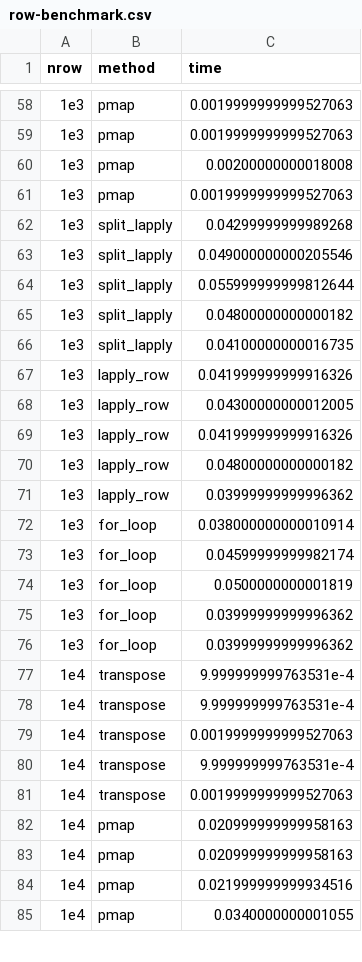
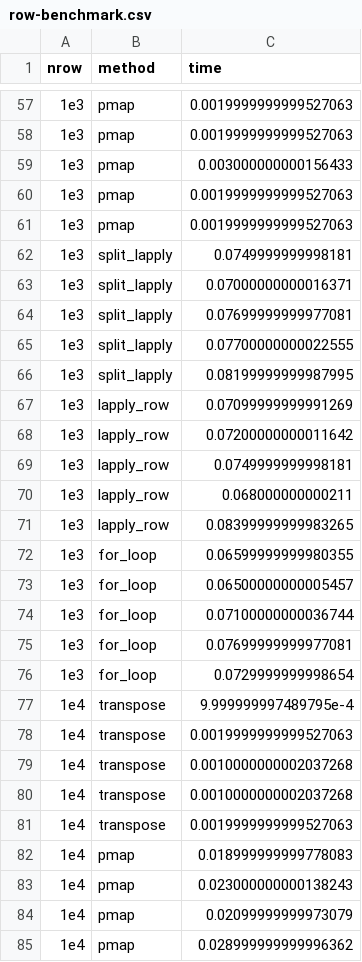
Before and after one commit to jennybc/row-oriented-workflows, a CSV file: row-benchmark.csv, drawn as a sheet; only a part is shown, gaps mark what is left out; the diff covers the shown part only.

```diff
--- a/row-benchmark.csv
+++ b/row-benchmark.csv
@@ -59,27 +58,28 @@ nrow,method,time
 1e3,pmap,0.0019999999999527063
-1e3,pmap,0.00200000000018008
+1e3,pmap,0.003000000000156433
 1e3,pmap,0.0019999999999527063
-1e3,split_lapply,0.04299999999989268
-1e3,split_lapply,0.049000000000205546
-1e3,split_lapply,0.055999999999812644
-1e3,split_lapply,0.04800000000000182
-1e3,split_lapply,0.04100000000016735
-1e3,lapply_row,0.041999999999916326
-1e3,lapply_row,0.04300000000012005
-1e3,lapply_row,0.041999999999916326
-1e3,lapply_row,0.04800000000000182
-1e3,lapply_row,0.03999999999996362
-1e3,for_loop,0.038000000000010914
-1e3,for_loop,0.04599999999982174
-1e3,for_loop,0.0500000000001819
-1e3,for_loop,0.03999999999996362
-1e3,for_loop,0.03999999999996362
-1e4,transpose,9.999999999763531e-4
-1e4,transpose,9.999999999763531e-4
+1e3,pmap,0.0019999999999527063
+1e3,split_lapply,0.0749999999998181
+1e3,split_lapply,0.07000000000016371
+1e3,split_lapply,0.07699999999977081
+1e3,split_lapply,0.07700000000022555
+1e3,split_lapply,0.08199999999987995
+1e3,lapply_row,0.07099999999991269
+1e3,lapply_row,0.07200000000011642
+1e3,lapply_row,0.0749999999998181
+1e3,lapply_row,0.068000000000211
+1e3,lapply_row,0.08399999999983265
+1e3,for_loop,0.06599999999980355
+1e3,for_loop,0.06500000000005457
+1e3,for_loop,0.07100000000036744
+1e3,for_loop,0.07699999999977081
+1e3,for_loop,0.0729999999998654
+1e4,transpose,9.999999997489795e-4
 1e4,transpose,0.0019999999999527063
-1e4,transpose,9.999999999763531e-4
+1e4,transpose,0.0010000000002037268
+1e4,transpose,0.0010000000002037268
 1e4,transpose,0.0019999999999527063
-1e4,pmap,0.020999999999958163
-1e4,pmap,0.020999999999958163
-1e4,pmap,0.021999999999934516
-1e4,pmap,0.0340000000001055
+1e4,pmap,0.018999999999778083
+1e4,pmap,0.023000000000138243
+1e4,pmap,0.02099999999973079
+1e4,pmap,0.028999999999996362
```
Also changed, not shown: 6 added rows, 7 removed rows and 69 edited cells elsewhere in this file, 2 other files.
